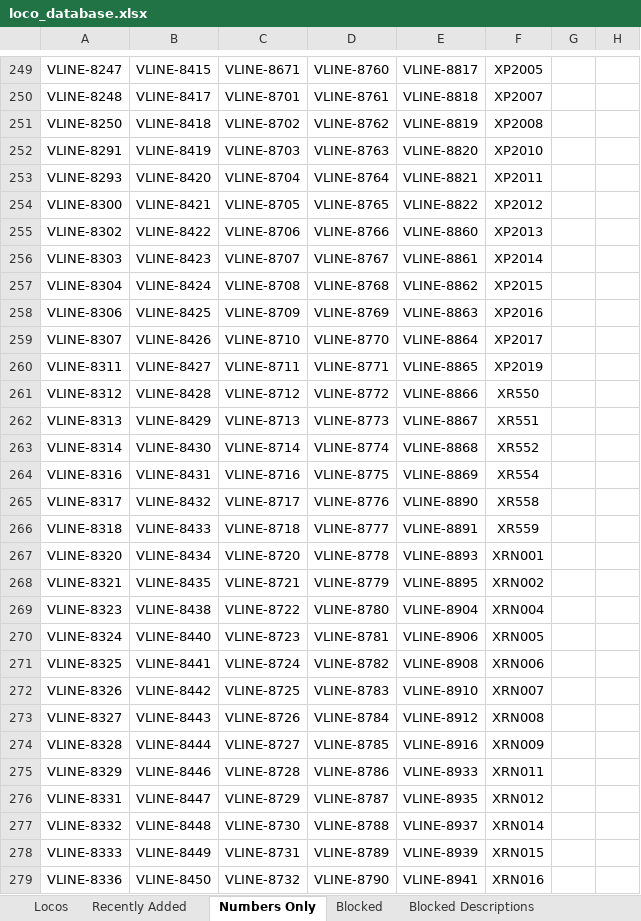
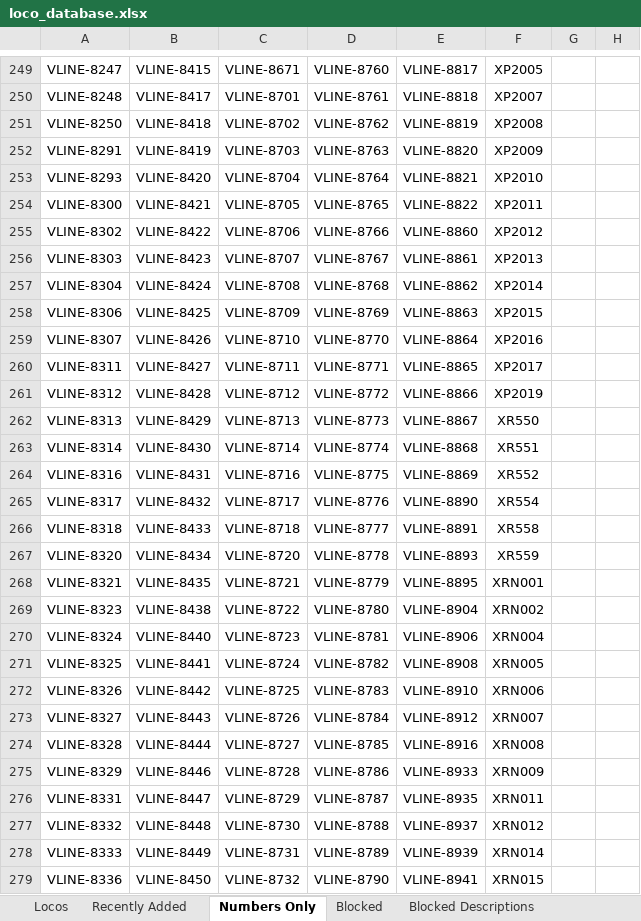
Before and after one commit to grahame21/railops-frontend, an Excel workbook: downloads/loco_database.xlsx, sheet Numbers Only, drawn as a sheet; only a part is shown, gaps mark what is left out; values as stored, in another font and other column widths than the file's, no borders; the diff covers the shown part only; the diff names each change by its address in the sheet, - before the commit and + after, or states it on an @@ line.

```diff
--- a/downloads/loco_database.xlsx (sheet Numbers Only)
+++ b/downloads/loco_database.xlsx (sheet Numbers Only)
-F252: XP2010
+F252: XP2009
-F253: XP2011
+F253: XP2010
-F254: XP2012
+F254: XP2011
-F255: XP2013
+F255: XP2012
-F256: XP2014
+F256: XP2013
-F257: XP2015
+F257: XP2014
-F258: XP2016
+F258: XP2015
-F259: XP2017
+F259: XP2016
-F260: XP2019
+F260: XP2017
-F261: XR550
+F261: XP2019
-F262: XR551
+F262: XR550
-F263: XR552
+F263: XR551
-F264: XR554
+F264: XR552
-F265: XR558
+F265: XR554
-F266: XR559
+F266: XR558
-F267: XRN001
+F267: XR559
-F268: XRN002
+F268: XRN001
-F269: XRN004
+F269: XRN002
-F270: XRN005
+F270: XRN004
-F271: XRN006
+F271: XRN005
-F272: XRN007
+F272: XRN006
-F273: XRN008
+F273: XRN007
-F274: XRN009
+F274: XRN008
-F275: XRN011
+F275: XRN009
-F276: XRN012
+F276: XRN011
-F277: XRN014
+F277: XRN012
-F278: XRN015
+F278: XRN014
-F279: XRN016
+F279: XRN015
```
Also changed, not shown: 13 edited cells elsewhere in this sheet, sheet Locos, sheet Recently Added, downloads/loco_numbers_only.xlsx, 3 other files.
